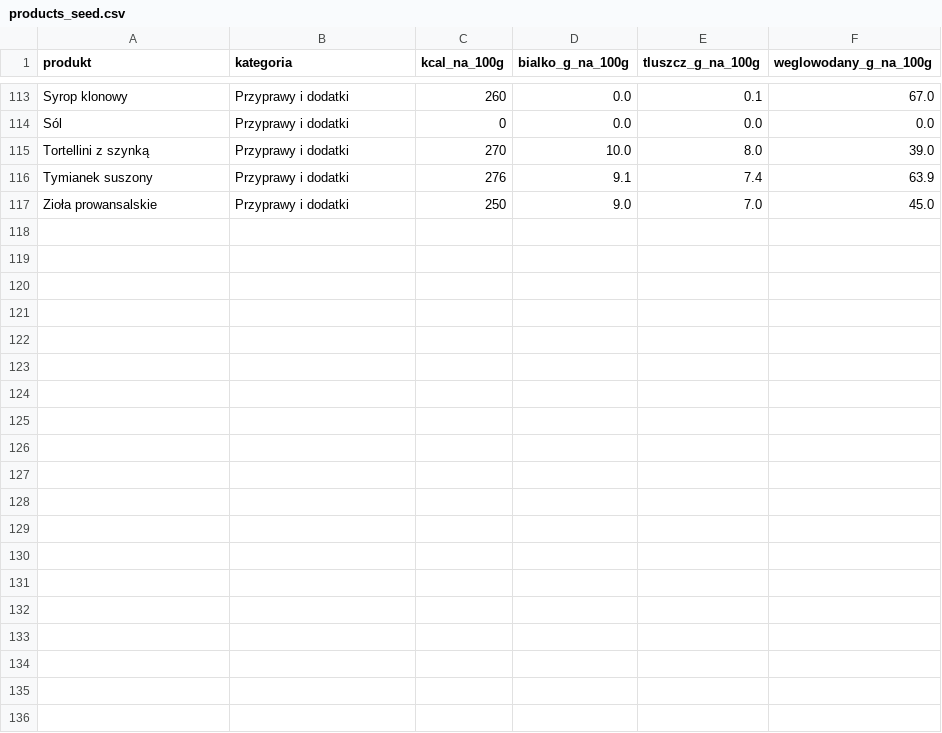
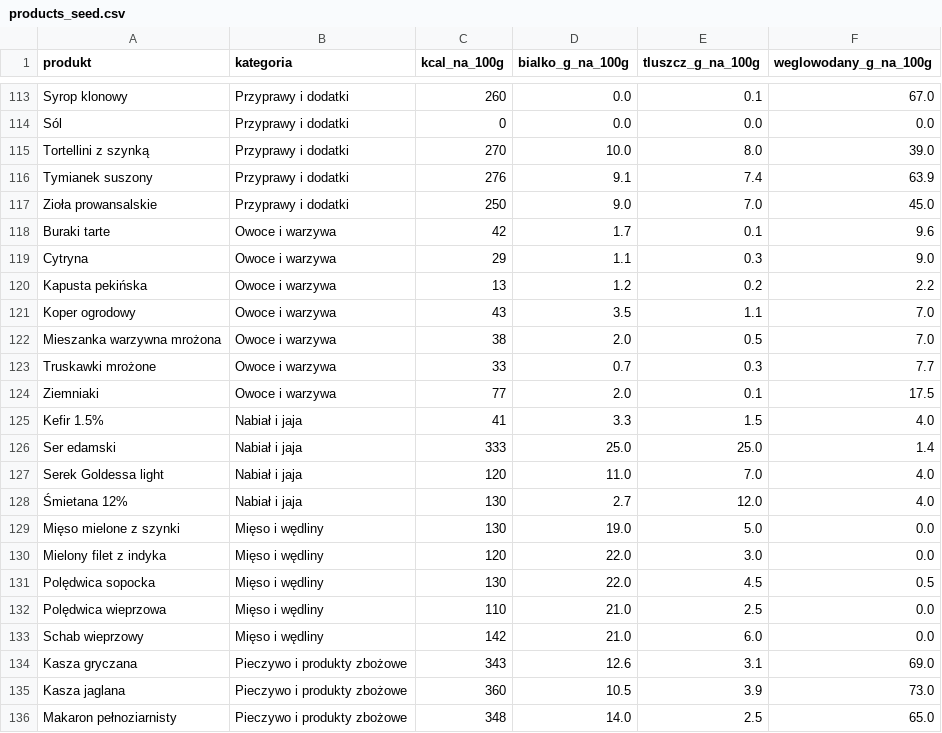
Before and after one commit to PawelUrbanik/Diet-App-Mobile, a CSV file: app/src/main/assets/products_seed.csv, drawn as a sheet; only a part is shown, gaps mark what is left out; the diff covers the shown part only.

```diff
--- a/app/src/main/assets/products_seed.csv
+++ b/app/src/main/assets/products_seed.csv
@@ -117 +117,20 @@ Tymianek suszony,Przyprawy i dodatki,276,9.1,7.4,63.9
 Zioła prowansalskie,Przyprawy i dodatki,250,9.0,7.0,45.0
+Buraki tarte,Owoce i warzywa,42,1.7,0.1,9.6
+Cytryna,Owoce i warzywa,29,1.1,0.3,9.0
+Kapusta pekińska,Owoce i warzywa,13,1.2,0.2,2.2
+Koper ogrodowy,Owoce i warzywa,43,3.5,1.1,7.0
+Mieszanka warzywna mrożona,Owoce i warzywa,38,2.0,0.5,7.0
+Truskawki mrożone,Owoce i warzywa,33,0.7,0.3,7.7
+Ziemniaki,Owoce i warzywa,77,2.0,0.1,17.5
+Kefir 1.5%,Nabiał i jaja,41,3.3,1.5,4.0
+Ser edamski,Nabiał i jaja,333,25.0,25.0,1.4
+Serek Goldessa light,Nabiał i jaja,120,11.0,7.0,4.0
+Śmietana 12%,Nabiał i jaja,130,2.7,12.0,4.0
+Mięso mielone z szynki,Mięso i wędliny,130,19.0,5.0,0.0
+Mielony filet z indyka,Mięso i wędliny,120,22.0,3.0,0.0
+Polędwica sopocka,Mięso i wędliny,130,22.0,4.5,0.5
+Polędwica wieprzowa,Mięso i wędliny,110,21.0,2.5,0.0
+Schab wieprzowy,Mięso i wędliny,142,21.0,6.0,0.0
+Kasza gryczana,Pieczywo i produkty zbożowe,343,12.6,3.1,69.0
+Kasza jaglana,Pieczywo i produkty zbożowe,360,10.5,3.9,73.0
+Makaron pełnoziarnisty,Pieczywo i produkty zbożowe,348,14.0,2.5,65.0
```
Also changed, not shown: 11 added rows elsewhere in this file, 27 other files.
